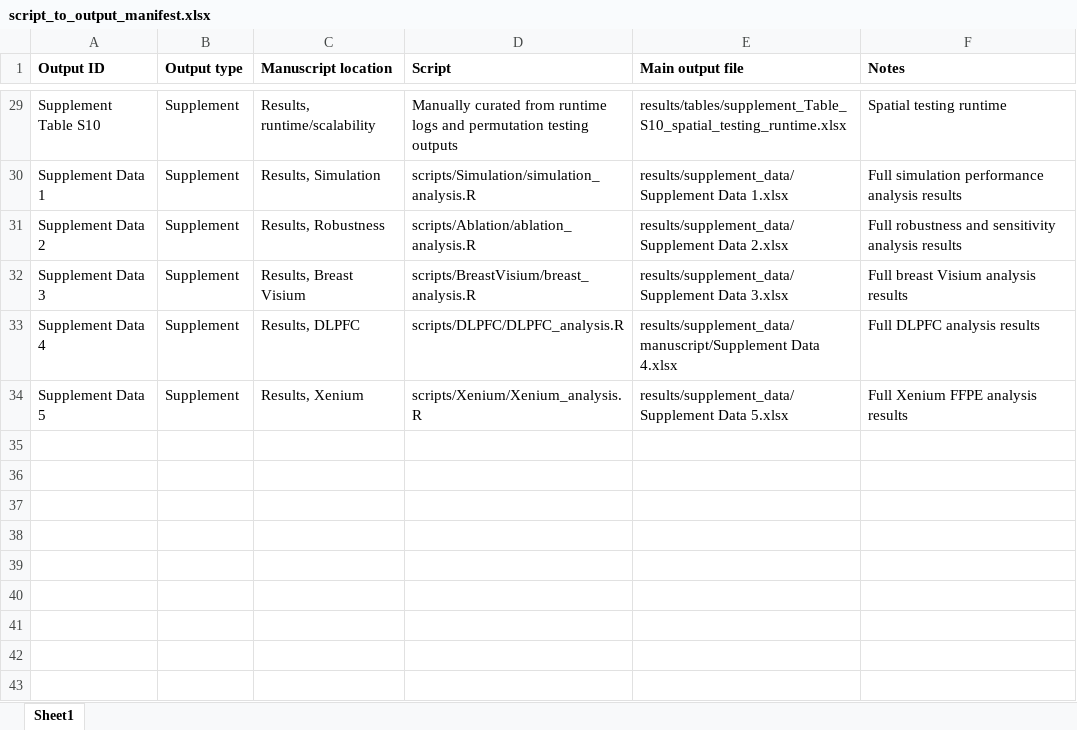
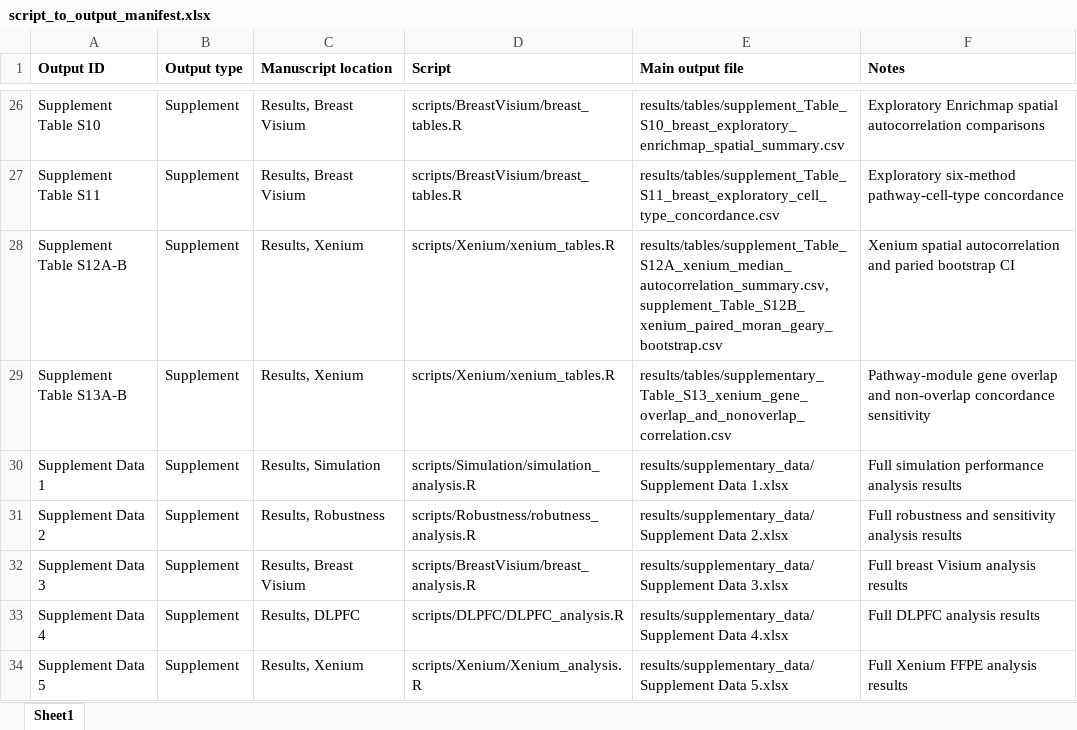
Before and after one commit to TransBioInfoLab/SpaRGS, an Excel workbook: docs/script_to_output_manifest.xlsx, sheet Sheet1, drawn as a sheet; only a part is shown, gaps mark what is left out; values as stored, in another font and other column widths than the file's, no borders; addresses are those after the commit; the diff covers the shown part only; the diff names each change by its address in the sheet, - before the commit and + after, or states it on an @@ line.

```diff
--- a/docs/script_to_output_manifest.xlsx (sheet Sheet1)
+++ b/docs/script_to_output_manifest.xlsx (sheet Sheet1)
-C26 (Manuscript location): Results, runtime/scalability
+C26 (Manuscript location): Results, Breast Visium
-D26 (Script): Manually curated from runtime logs and permutation testing outputs
+D26 (Script): scripts/BreastVisium/breast_tables.R
-E26 (Main output file): results/tables/supplement_Table_S10_spatial_testing_runtime.xlsx
+E26 (Main output file): results/tables/supplement_Table_S10_breast_exploratory_enrichmap_spatial_summary.csv
-F26 (Notes): Spatial testing runtime
+F26 (Notes): Exploratory Enrichmap spatial autocorrelation comparisons
+row 27: Supplement Table S11 | Supplement | Results, Breast Visium | scripts/BreastVisium/breast_tables.R | results/tables/supplement_Table_S11_breast_exploratory_cell_type_concordance.csv | Exploratory six-method pathway-cell-type concordance
+row 28: Supplement Table S12A-B | Supplement | Results, Xenium | scripts/Xenium/xenium_tables.R | results/tables/supplement_Table_S12A_xenium_median_autocorrelation_summary.csv, supplement_Table_S12B_xenium_paired_moran_geary_bootstrap.csv | Xenium spatial autocorrelation and paried bootstrap CI
+row 29: Supplement Table S13A-B | Supplement | Results, Xenium | scripts/Xenium/xenium_tables.R | results/tables/supplementary_Table_S13_xenium_gene_overlap_and_nonoverlap_correlation.csv | Pathway-module gene overlap and non-overlap concordance sensitivity
-E30 (Main output file): results/supplement_data/Supplement Data 1.xlsx
+E30 (Main output file): results/supplementary_data/Supplement Data 1.xlsx
-D31 (Script): scripts/Ablation/ablation_analysis.R
+D31 (Script): scripts/Robustness/robutness_analysis.R
-E31 (Main output file): results/supplement_data/Supplement Data 2.xlsx
+E31 (Main output file): results/supplementary_data/Supplement Data 2.xlsx
-E32 (Main output file): results/supplement_data/Supplement Data 3.xlsx
+E32 (Main output file): results/supplementary_data/Supplement Data 3.xlsx
-E33 (Main output file): results/supplement_data/manuscript/Supplement Data 4.xlsx
+E33 (Main output file): results/supplementary_data/Supplement Data 4.xlsx
-E34 (Main output file): results/supplement_data/Supplement Data 5.xlsx
+E34 (Main output file): results/supplementary_data/Supplement Data 5.xlsx
```
Also changed, not shown: 2 added rows, 5 removed rows and 63 edited cells elsewhere in this sheet, 1 other file.
